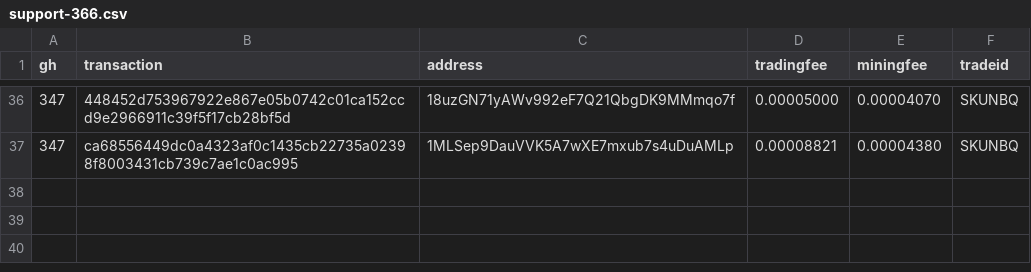
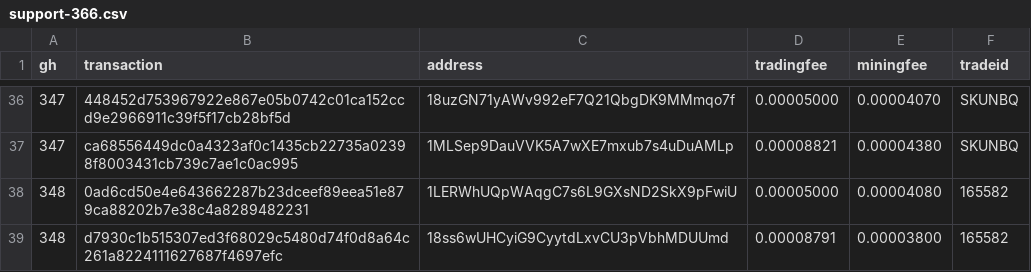
Before and after one commit to bisq-network/support, a CSV file: support-366.csv, drawn as a sheet; only a part is shown, gaps mark what is left out; the diff names each change by its address in the sheet, - before the commit and + after, or states it on an @@ line.

Commit message:
Add txns for fee reimbursement #348

```diff
--- a/support-366.csv
+++ b/support-366.csv
+row 38: 348 | 0ad6cd50e4e643662287b23dceef89eea51e879ca88202b7e38c4a8289482231 | 1LERWhUQpWAqgC7s6L9GXsND2SkX9pFwiU | 0.00005000 | 0.00004080 | 165582
+row 39: 348 | d7930c1b515307ed3f68029c5480d74f0d8a64c261a8224111627687f4697efc | 18ss6wUHCyiG9CyytdLxvCU3pVbhMDUUmd | 0.00008791 | 0.00003800 | 165582
```
